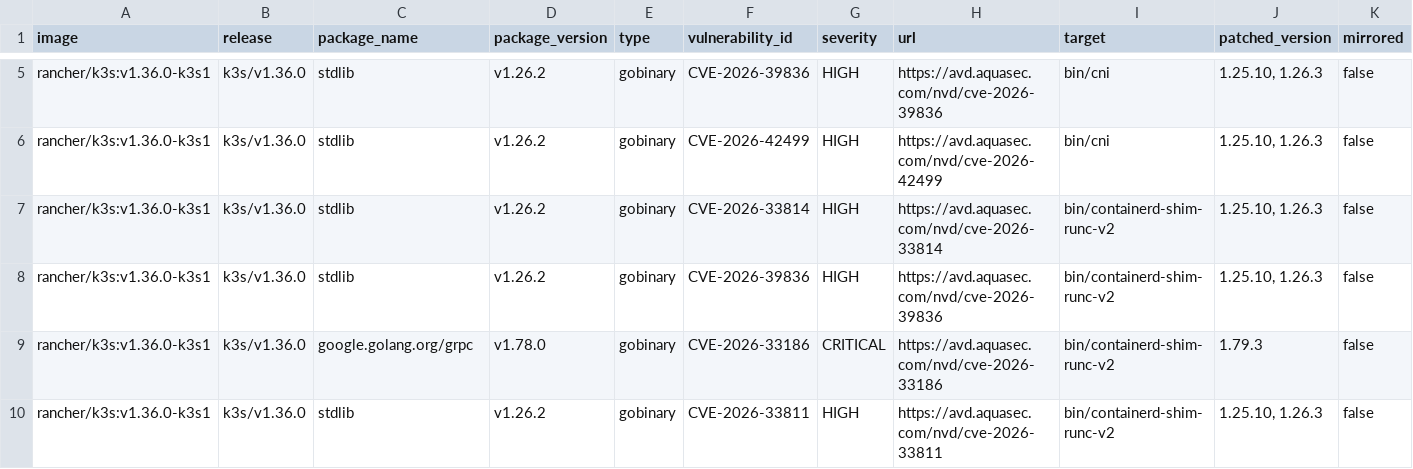
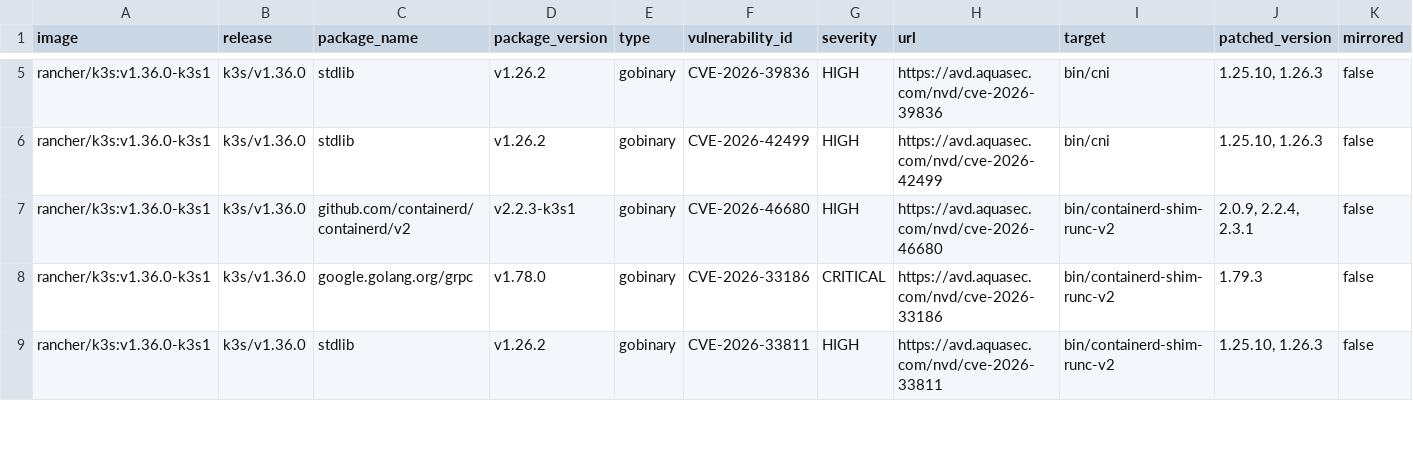
Before and after one commit to k3s-io/scans, a CSV file: docs/csv/report-k3s-v1.36.0-cves.csv, drawn as a sheet; only a part is shown, gaps mark what is left out; removed rows and columns are numbered as before the commit, all else as after; rows hold the shown columns only; the diff covers the shown part only; the diff names each change by its address in the sheet, - before the commit and + after, or states it on an @@ line.

```diff
--- a/docs/csv/report-k3s-v1.36.0-cves.csv
+++ b/docs/csv/report-k3s-v1.36.0-cves.csv
-C7 (package_name): stdlib
+C7 (package_name): github.com/containerd/containerd/v2
-D7 (package_version): v1.26.2
+D7 (package_version): v2.2.3-k3s1
-F7 (vulnerability_id): CVE-2026-33814
+F7 (vulnerability_id): CVE-2026-46680
-H7 (url): https://avd.aquasec.com/nvd/cve-2026-33814
+H7 (url): https://avd.aquasec.com/nvd/cve-2026-46680
-J7 (patched_version): 1.25.10, 1.26.3
+J7 (patched_version): 2.0.9, 2.2.4, 2.3.1
-row 8: rancher/k3s:v1.36.0-k3s1 | k3s/v1.36.0 | stdlib | v1.26.2 | gobinary | CVE-2026-39836 | HIGH | https://avd.aquasec.com/nvd/cve-2026-39836 | bin/containerd-shim-runc-v2 | 1.25.10, 1.26.3 | false
```
Also changed, not shown: 6 added rows and 1 removed row elsewhere in this file, docs/csv/report-k3s-v1.33.11-cves.csv, docs/csv/report-k3s-v1.33.12-cves.csv, 21 other files.
